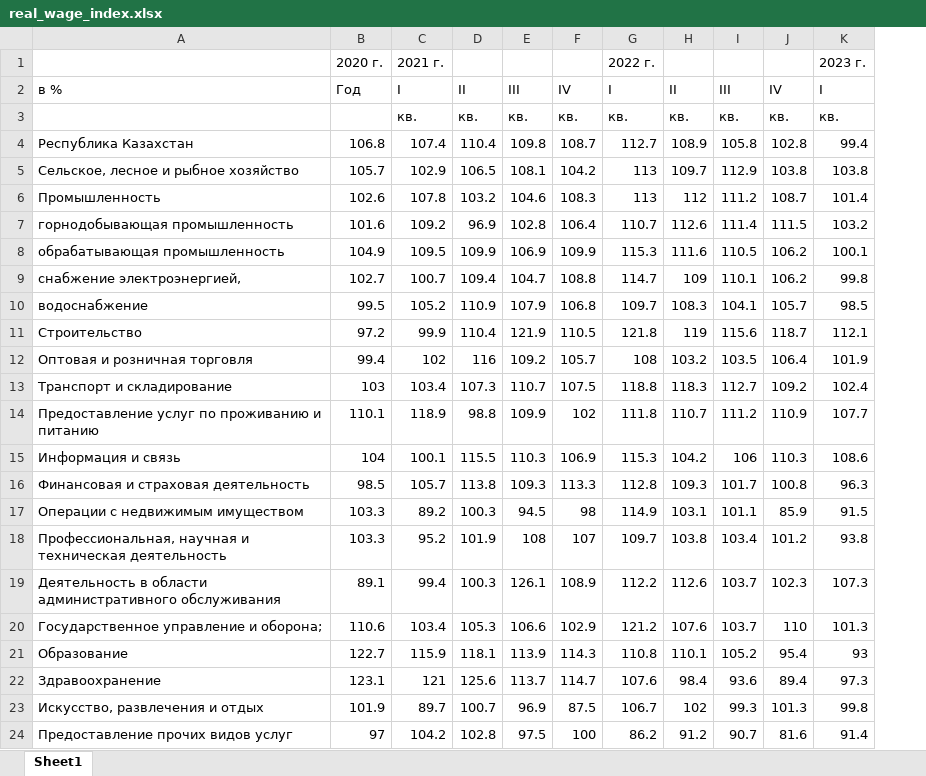
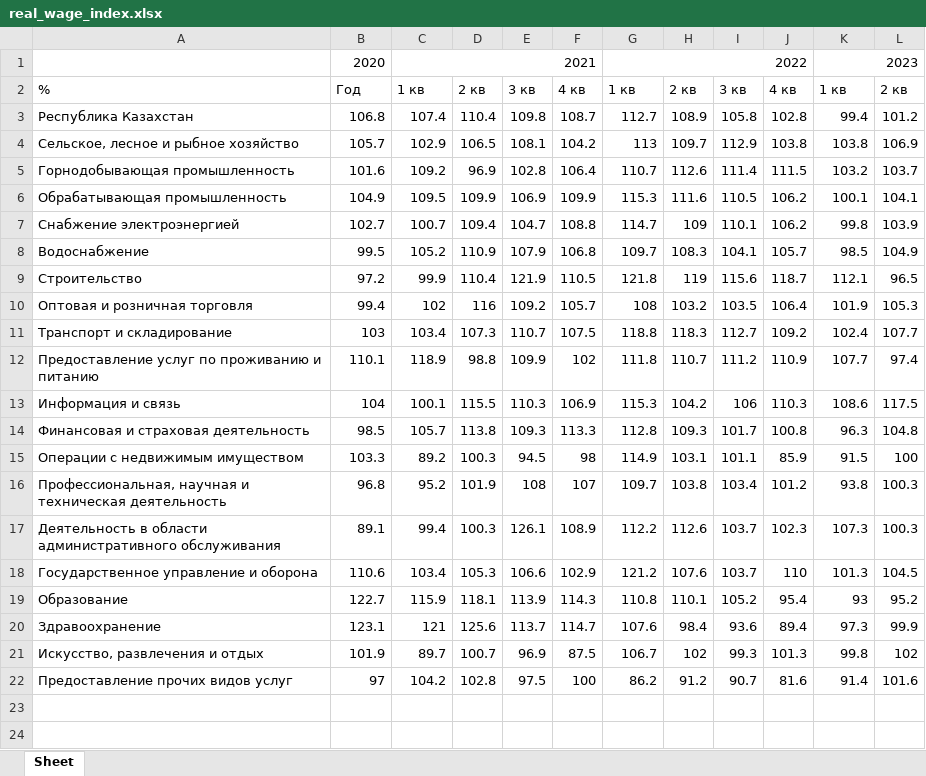
Before and after one commit to Cagey7/Macrobulletin_project, an Excel workbook: bulletin/macroeconomics/static/macroeconomics/tables/real_wage_index.xlsx, sheet Sheet, drawn as a sheet; values as stored, in another font and other column widths than the file's, no borders; removed rows and columns are numbered as before the commit, all else as after; the diff names each change by its address in the sheet, - before the commit and + after, or states it on an @@ line.

Commit message:
Аdded new automated tables

```diff
--- a/bulletin/macroeconomics/static/macroeconomics/tables/real_wage_index.xlsx (sheet Sheet)
+++ b/bulletin/macroeconomics/static/macroeconomics/tables/real_wage_index.xlsx (sheet Sheet)
-sheet tab: Sheet1
+sheet tab: Sheet
+column L, rows 3-22: 101.2 | 106.9 | 103.7 | 104.1 | 103.9 | 104.9 | 96.5 | 105.3 | 107.7 | 97.4 | 117.5 | 104.8 | 100 | 100.3 | 100.3 | 104.5 | 95.2 | 99.9 | 102 | 101.6
-row 1:  | 2020 г. | 2021 г. |  |  |  | 2022 г. |  |  |  | 2023 г.
-row 2: в % | Год | I | II | III | IV | I | II | III | IV | I
-row 3:  |  | кв. | кв. | кв. | кв. | кв. | кв. | кв. | кв. | кв.
+row 1:  | 2020 | 2021 |  |  |  | 2022 |  |  |  | 2023
+row 2: % | Год | 1 кв | 2 кв | 3 кв | 4 кв | 1 кв | 2 кв | 3 кв | 4 кв | 1 кв | 2 кв
-row 6: Промышленность | 102.6 | 107.8 | 103.2 | 104.6 | 108.3 | 113 | 112 | 111.2 | 108.7 | 101.4
-A5: горнодобывающая промышленность
+A5: Горнодобывающая промышленность
-A6: обрабатывающая промышленность
+A6: Обрабатывающая промышленность
-A7: снабжение электроэнергией,
+A7: Снабжение электроэнергией
-A8: водоснабжение
+A8: Водоснабжение
-B16: 103.3
+B16: 96.8
-A18: Государственное управление и оборона;
+A18: Государственное управление и оборона
```
Also changed, not shown: bulletin/macroeconomics/static/macroeconomics/tables/average_nominal_salary_by_region_in_thousand_tenge.xlsx, bulletin/macroeconomics/static/macroeconomics/tables/average_salary_by_economic_activity_in_thousand_tenge.xlsx, 10 other files.
